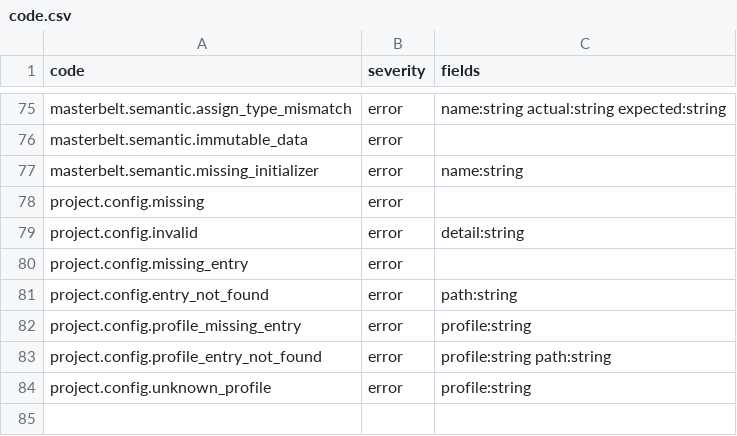
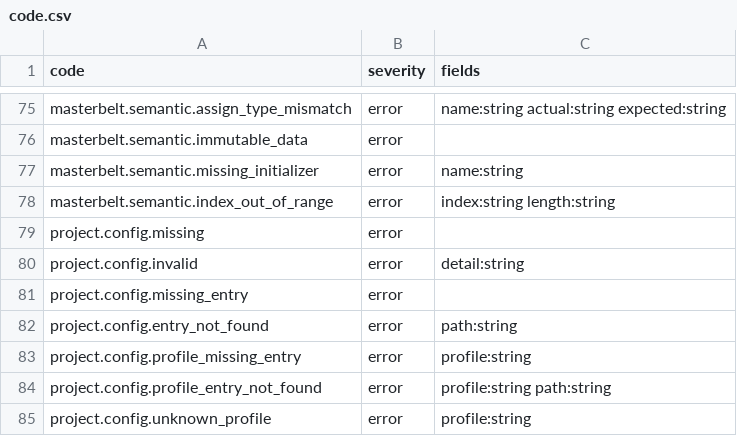
Before and after one commit to masterbelt/masterbelt, a CSV file: pkg/diagnostic/code.csv, drawn as a sheet; only a part is shown, gaps mark what is left out; the diff names each change by its address in the sheet, - before the commit and + after, or states it on an @@ line.

```diff
--- a/pkg/diagnostic/code.csv
+++ b/pkg/diagnostic/code.csv
+row 78: masterbelt.semantic.index_out_of_range | error | index:string length:string
```
Also changed, not shown: pkg/diagnostic/messages/en.csv, pkg/diagnostic/messages/ja.csv, 5 other files.
